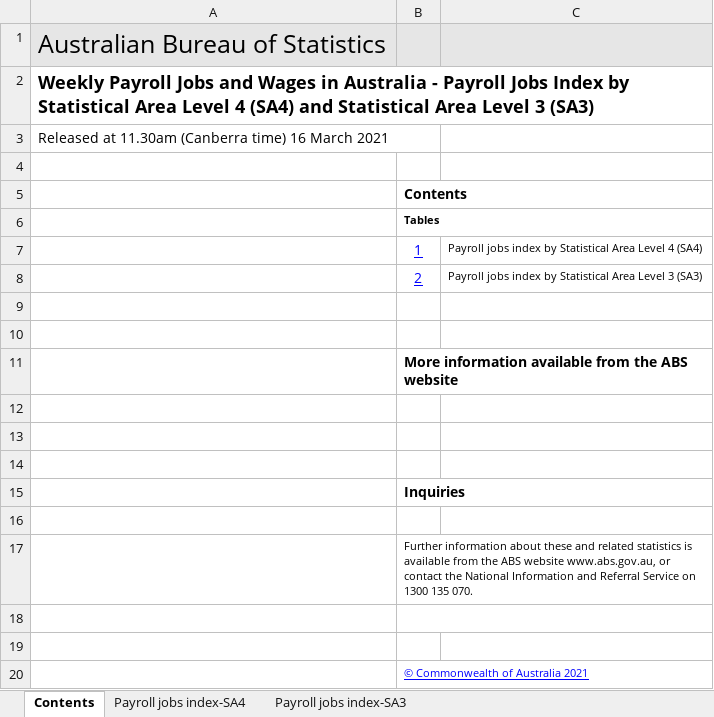
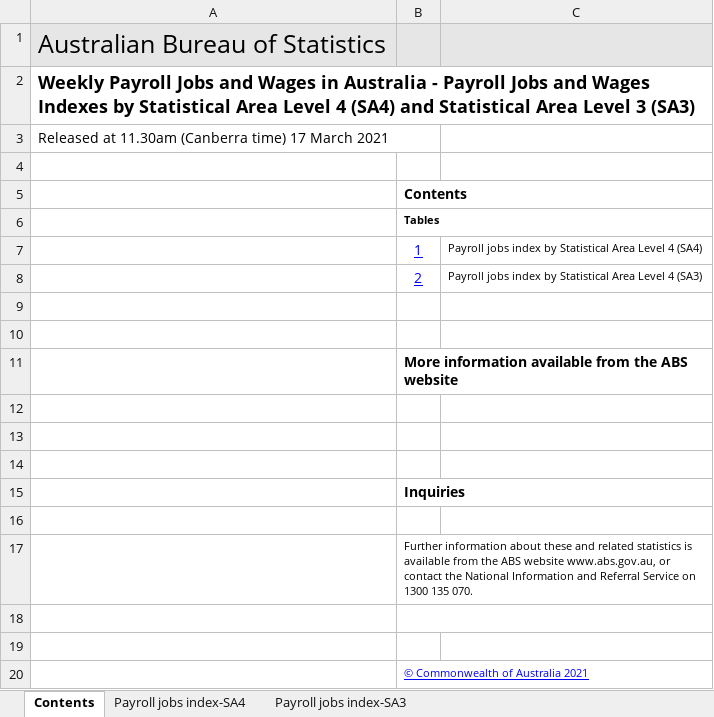
Before and after one commit to grattan/macro_dashboard_data, an Excel workbook: data-raw/abs/payrolls/6160055001_DO005.xlsx, sheet Contents, drawn as a sheet; values as stored, in another font and other column widths than the file's, no borders; charts and pictures not drawn; the diff names each change by its address in the sheet, - before the commit and + after, or states it on an @@ line.

```diff
--- a/data-raw/abs/payrolls/6160055001_DO005.xlsx (sheet Contents)
+++ b/data-raw/abs/payrolls/6160055001_DO005.xlsx (sheet Contents)
-A2: …Payroll Jobs Index by Statistical…
+A2: …Payroll Jobs and Wages Indexes by Statistical…
-A3: …(Canberra time) 16 March 2021
+A3: …(Canberra time) 17 March 2021
-C8: …Area Level 3 (SA3)
+C8: …Area Level 4 (SA3)
```
Also changed, not shown: sheet Payroll jobs index-SA3, sheet Payroll jobs index-SA4, charts or pictures, 14 other files.
